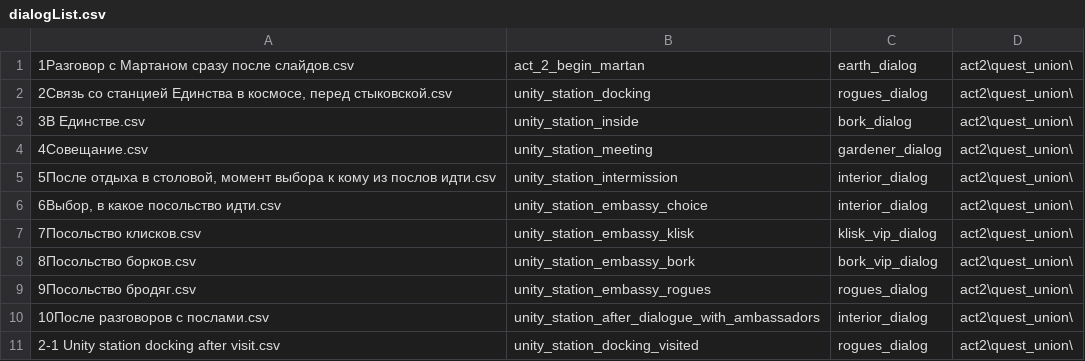
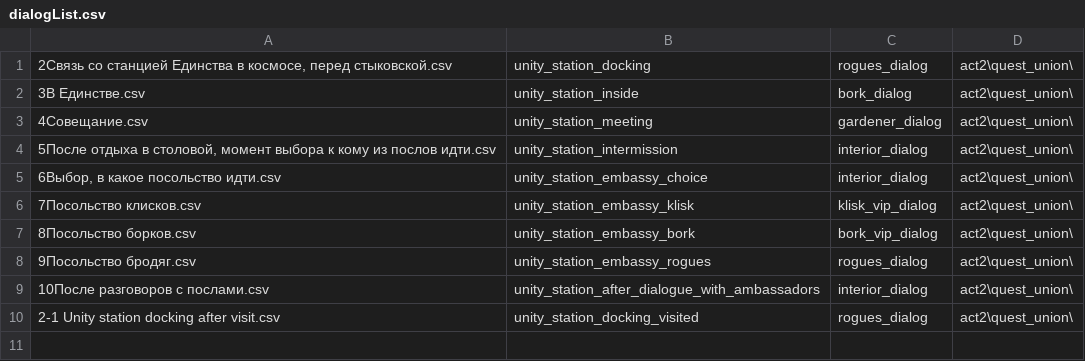
Before and after one commit to fyr77/aurora, a CSV file: doc/dialog sources/act2/quest_union/dialogList.csv, drawn as a sheet.

Commit message:
[Translation] Apply 'Unity' quest dialogues translation [Editing] Apply edited dialogues

```diff
--- a/doc/dialog sources/act2/quest_union/dialogList.csv
+++ b/doc/dialog sources/act2/quest_union/dialogList.csv
@@ -1,2 +1 @@
-1Разговор с Мартаном сразу после слайдов.csv;act_2_begin_martan;earth_dialog;act2\quest_union\
 2Связь со станцией Единства в космосе, перед стыковской.csv;unity_station_docking;rogues_dialog;act2\quest_union\
```
Also changed, not shown: doc/dialog sources/act2/dialogList.csv, 22 other files.
